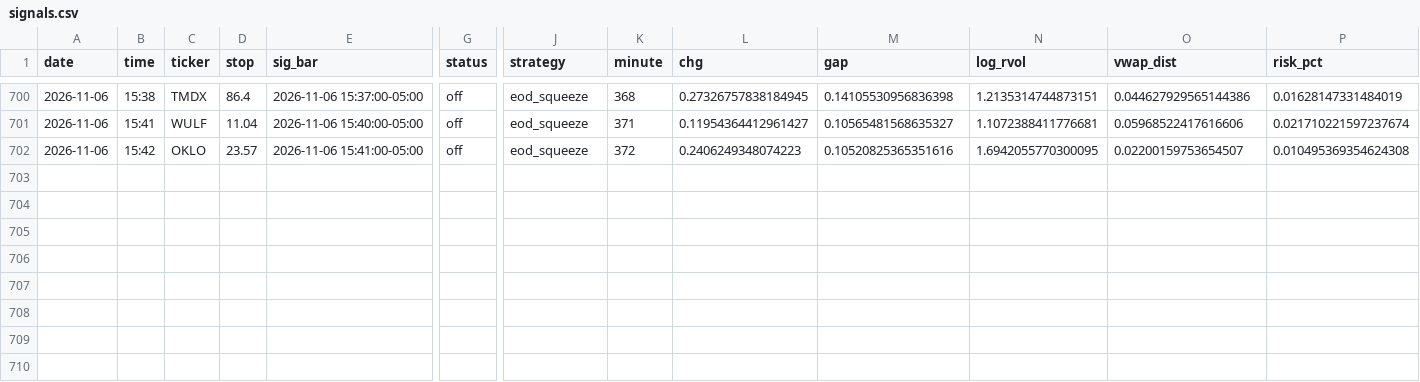
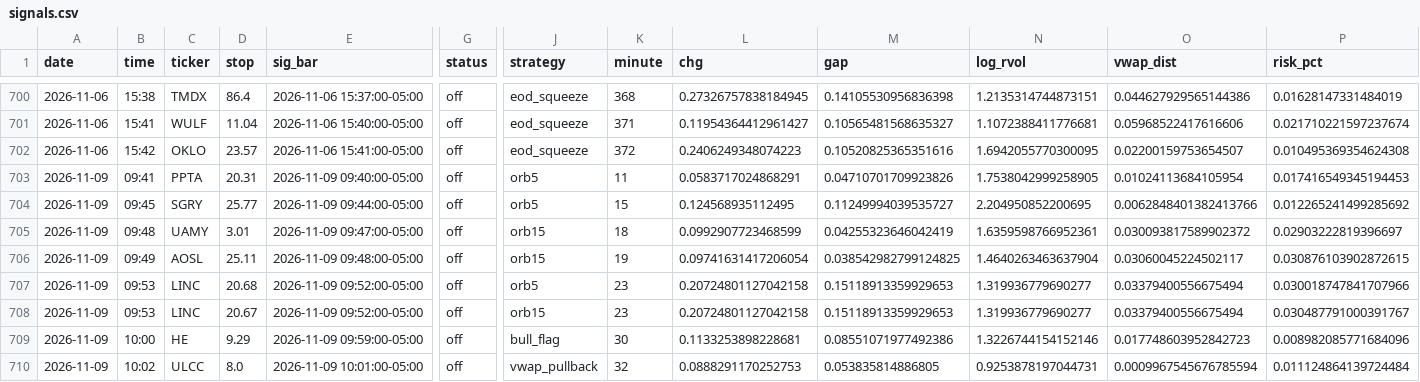
Before and after one commit to newurbaninfluence-lgtm/paper-trading-bot, a CSV file: signals.csv, drawn as a sheet; only a part is shown, gaps mark what is left out; rows hold the shown columns only; the diff names each change by its address in the sheet, - before the commit and + after, or states it on an @@ line.

```diff
--- a/signals.csv
+++ b/signals.csv
+row 703: 2026-11-09 | 09:41 | PPTA | 20.31 | 2026-11-09 09:40:00-05:00 | off | orb5 | 11 | 0.0583717024868291 | 0.04710701709923826 | 1.7538042999258905 | 0.01024113684105954 | 0.017416549345194453
+row 704: 2026-11-09 | 09:45 | SGRY | 25.77 | 2026-11-09 09:44:00-05:00 | off | orb5 | 15 | 0.124568935112495 | 0.11249994039535727 | 2.204950852200695 | 0.0062848401382413766 | 0.012265241499285692
+row 705: 2026-11-09 | 09:48 | UAMY | 3.01 | 2026-11-09 09:47:00-05:00 | off | orb15 | 18 | 0.0992907723468599 | 0.04255323646042419 | 1.6359598766952361 | 0.030093817589902372 | 0.02903222819396697
+row 706: 2026-11-09 | 09:49 | AOSL | 25.11 | 2026-11-09 09:48:00-05:00 | off | orb15 | 19 | 0.09741631417206054 | 0.038542982799124825 | 1.4640263463637904 | 0.03060045224502117 | 0.030876103902872615
+row 707: 2026-11-09 | 09:53 | LINC | 20.68 | 2026-11-09 09:52:00-05:00 | off | orb5 | 23 | 0.20724801127042158 | 0.15118913359929653 | 1.319936779690277 | 0.03379400556675494 | 0.030018747841707966
+row 708: 2026-11-09 | 09:53 | LINC | 20.67 | 2026-11-09 09:52:00-05:00 | off | orb15 | 23 | 0.20724801127042158 | 0.15118913359929653 | 1.319936779690277 | 0.03379400556675494 | 0.030487791000391767
+row 709: 2026-11-09 | 10:00 | HE | 9.29 | 2026-11-09 09:59:00-05:00 | off | bull_flag | 30 | 0.1133253898228681 | 0.08551071977492386 | 1.3226744154152146 | 0.017748603952842723 | 0.008982085771684096
+row 710: 2026-11-09 | 10:02 | ULCC | 8.0 | 2026-11-09 10:01:00-05:00 | off | vwap_pullback | 32 | 0.0888291170252753 | 0.053835814886805 | 0.9253878197044731 | 0.0009967545676785594 | 0.011124864139724484
```
Also changed, not shown: alpaca_journal.csv, journal.csv, 2 other files.
